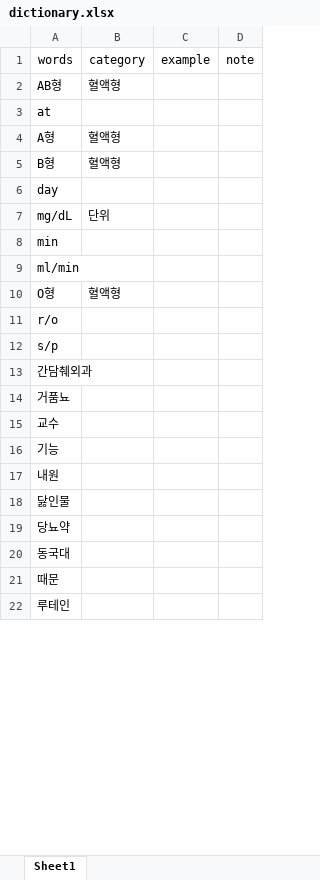
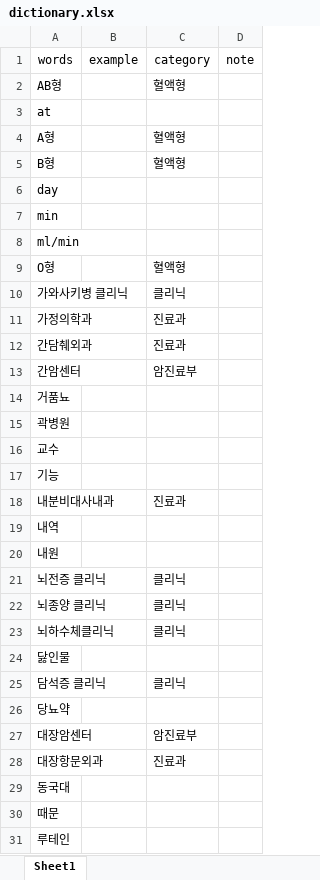
Before and after one commit to rkiee/project-emr2kcd-dataset, an Excel workbook: dictionary.xlsx, sheet Sheet1, drawn as a sheet; only a part is shown; values as stored, in another font and other column widths than the file's, no borders; removed rows and columns are numbered as before the commit, all else as after; the diff covers the shown part only; the diff names each change by its address in the sheet, - before the commit and + after, or states it on an @@ line.

```diff
--- a/dictionary.xlsx (sheet Sheet1)
+++ b/dictionary.xlsx (sheet Sheet1)
-column B (category), rows 2-5: 혈액형 |  | 혈액형 | 혈액형; row 10: 혈액형
+column C (category), rows 2-12: 혈액형 |  | 혈액형 | 혈액형 |  |  |  | 혈액형 | 클리닉 | 진료과 | 진료과
-row 7: mg/dL | 단위
-A10 (words): r/o
+A10 (words): 가와사키병 클리닉
-A11 (words): s/p
+A11 (words): 가정의학과
+row 13: 간암센터 |  | 암진료부
+row 15: 곽병원
+row 18: 내분비대사내과 |  | 진료과
+row 19: 내역
+row 21: 뇌전증 클리닉 |  | 클리닉
+row 22: 뇌종양 클리닉 |  | 클리닉
+row 23: 뇌하수체클리닉 |  | 클리닉
+row 25: 담석증 클리닉 |  | 클리닉
+row 27: 대장암센터 |  | 암진료부
+row 28: 대장항문외과 |  | 진료과
```
Also changed, not shown: 72 added rows and 2 edited cells elsewhere in this sheet, stopwords.xlsx.
